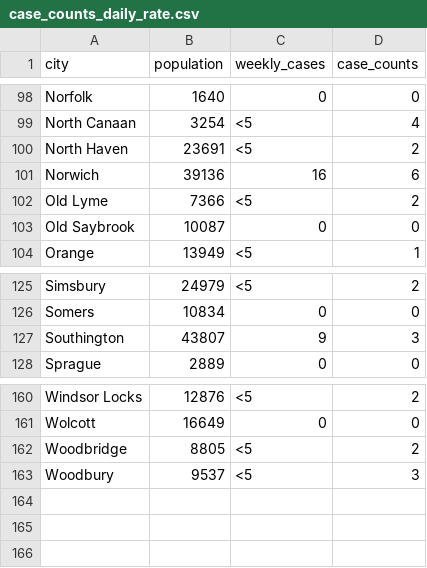
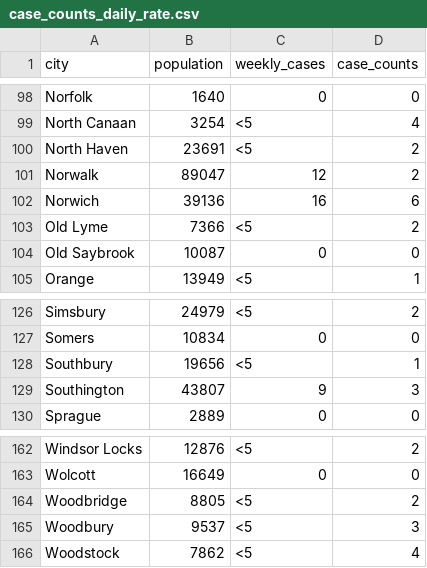
Before and after one commit to Forgethost/datascience-learning, a CSV file: kmeansct/data/raw/case_counts_daily_rate.csv, drawn as a sheet; only a part is shown, gaps mark what is left out; the diff names each change by its address in the sheet, - before the commit and + after, or states it on an @@ line.

```diff
--- a/kmeansct/data/raw/case_counts_daily_rate.csv
+++ b/kmeansct/data/raw/case_counts_daily_rate.csv
+row 101: Norwalk | 89047 | 12 | 2
+row 128: Southbury | 19656 | <5 | 1
+row 166: Woodstock | 7862 | <5 | 4
```
Also changed, not shown: kmeansct/data/processed/predictions/predictions_daily_rate.csv, kmeansct/data/processed/predictions/predictions_tx.csv, 14 other files.
